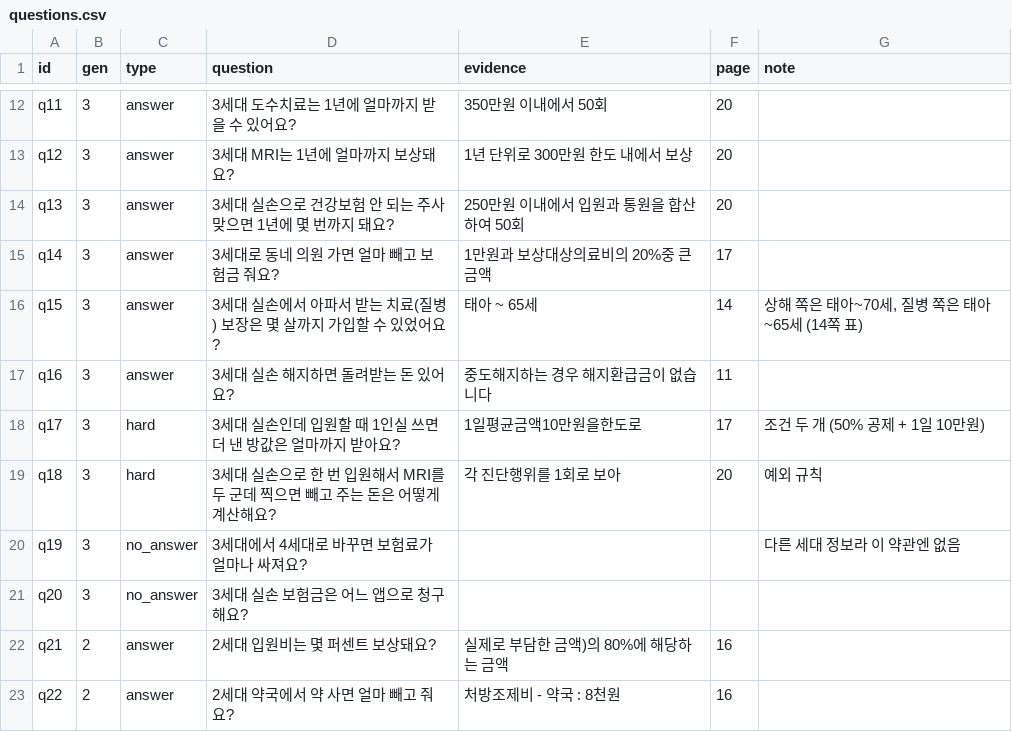
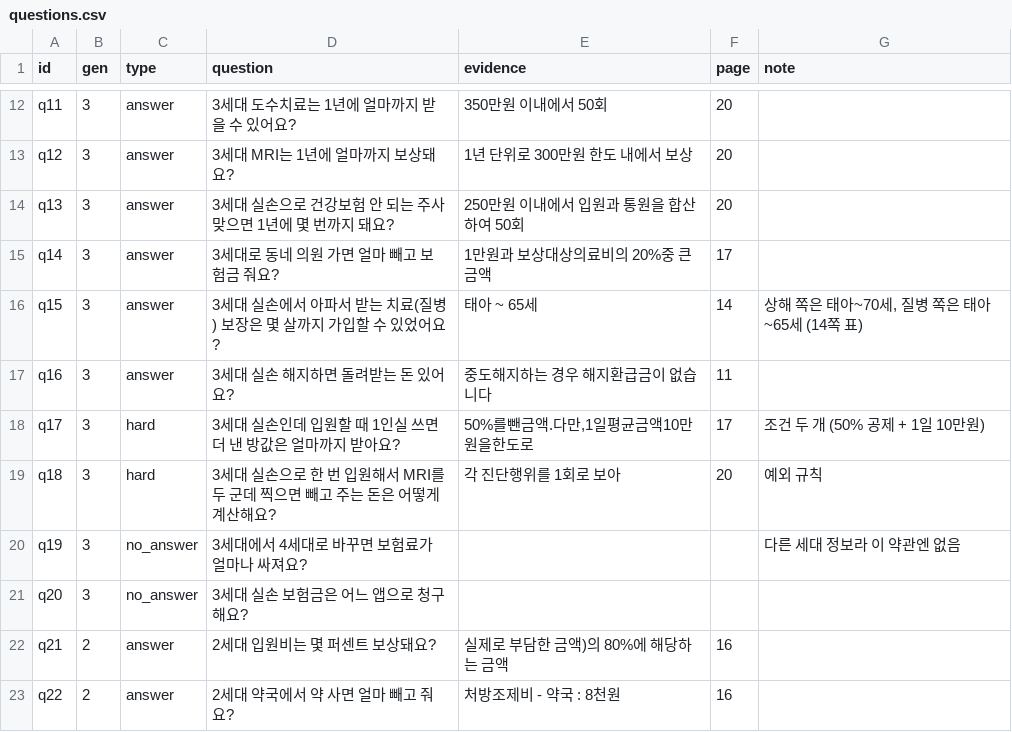
Before and after one commit to chapse57/insurance-rag-eval, a CSV file: eval/questions.csv, drawn as a sheet; only a part is shown, gaps mark what is left out.

```diff
--- a/eval/questions.csv
+++ b/eval/questions.csv
@@ -17,3 +17,3 @@ q15,3,answer,3세대 실손에서 아파서 받는 치료(질병) 보장은 몇
 q16,3,answer,3세대 실손 해지하면 돌려받는 돈 있어요?,중도해지하는 경우 해지환급금이 없습니다,11,
-q17,3,hard,3세대 실손인데 입원할 때 1인실 쓰면 더 낸 방값은 얼마까지 받아요?,"1일평균금액10만원을한도로",17,조건 두 개 (50% 공제 + 1일 10만원)
+q17,3,hard,3세대 실손인데 입원할 때 1인실 쓰면 더 낸 방값은 얼마까지 받아요?,"50%를뺀금액.다만,1일평균금액10만원을한도로",17,조건 두 개 (50% 공제 + 1일 10만원)
 q18,3,hard,3세대 실손으로 한 번 입원해서 MRI를 두 군데 찍으면 빼고 주는 돈은 어떻게 계산해요?,각 진단행위를 1회로 보아,20,예외 규칙
```
Also changed, not shown: 38 other files.
